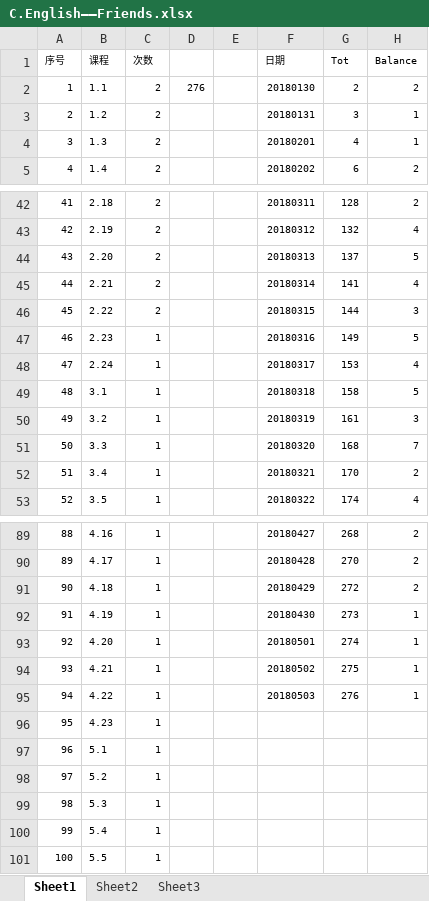
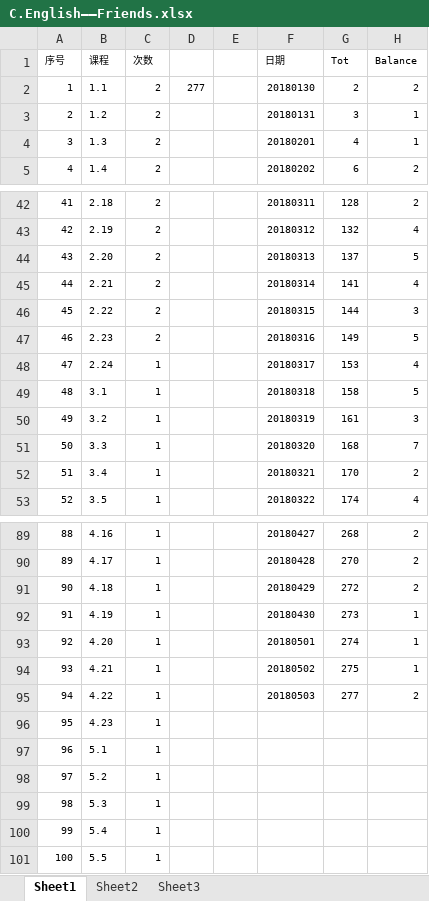
Before and after one commit to Jimmy419/Career, an Excel workbook: 做事 Doing/C.English——Friends.xlsx, sheet Sheet1, drawn as a sheet; only a part is shown, gaps mark what is left out; values as stored, in another font and other column widths than the file's, no borders; charts and pictures not drawn; the diff names each change by its address in the sheet, - before the commit and + after, or states it on an @@ line.

Commit message:
5656

```diff
--- a/做事 Doing/C.English——Friends.xlsx (sheet Sheet1)
+++ b/做事 Doing/C.English——Friends.xlsx (sheet Sheet1)
-D2: 276
+D2: 277
-C47 (次数): 1
+C47 (次数): 2
-G95 (Tot): 276
+G95 (Tot): 277
-H95 (Balance): 1
+H95 (Balance): 2
```
Also changed, not shown: charts or pictures.
